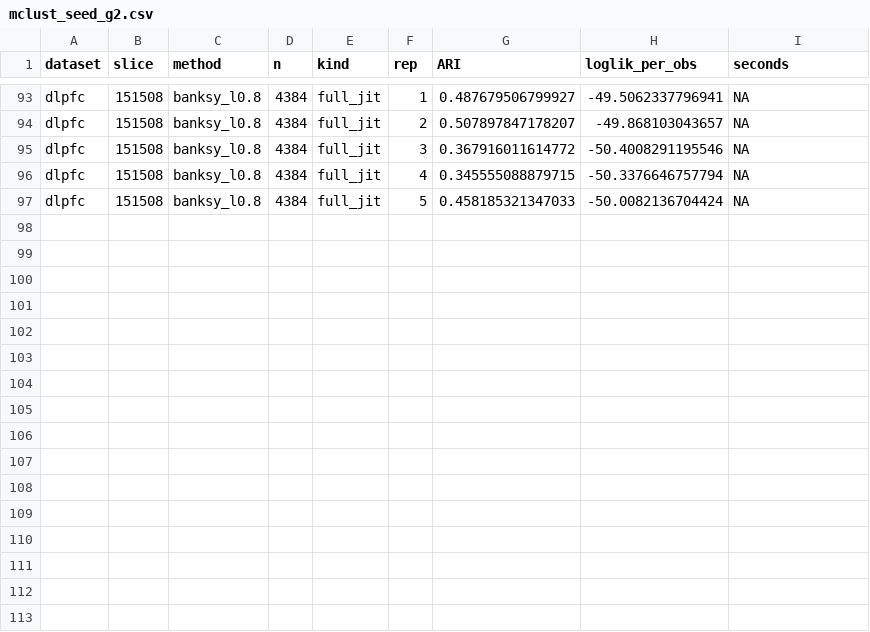
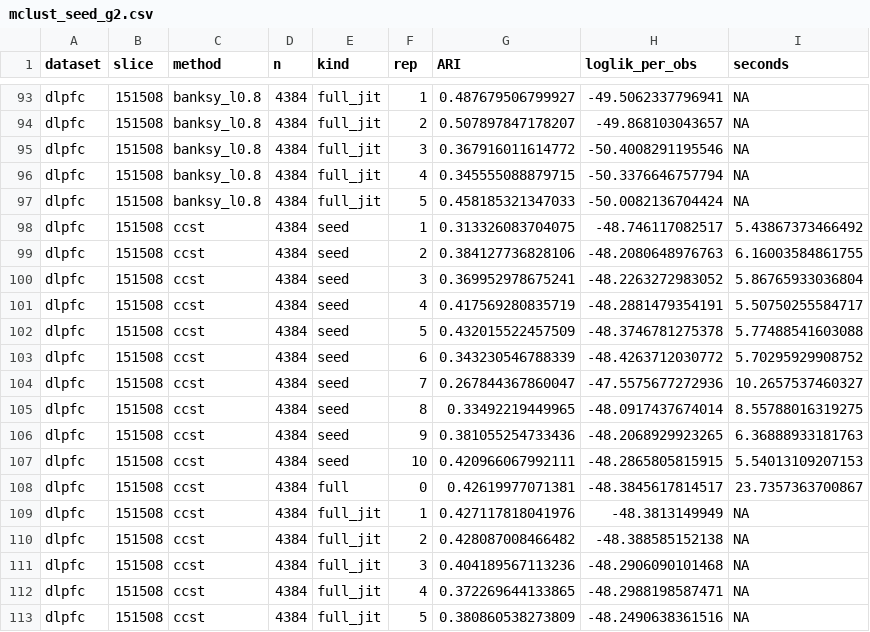
Before and after one commit to bkpaulvt-dev/Spatial, a CSV file: results/mclust_seed_g2.csv, drawn as a sheet; only a part is shown, gaps mark what is left out.

```diff
--- a/results/mclust_seed_g2.csv
+++ b/results/mclust_seed_g2.csv
@@ -97 +97,17 @@
 "dlpfc","151508","banksy_l0.8",4384,"full_jit",5,0.458185321347033,-50.0082136704424,NA
+"dlpfc","151508","ccst",4384,"seed",1,0.313326083704075,-48.746117082517,5.43867373466492
+"dlpfc","151508","ccst",4384,"seed",2,0.384127736828106,-48.2080648976763,6.16003584861755
+"dlpfc","151508","ccst",4384,"seed",3,0.369952978675241,-48.2263272983052,5.86765933036804
+"dlpfc","151508","ccst",4384,"seed",4,0.417569280835719,-48.2881479354191,5.50750255584717
+"dlpfc","151508","ccst",4384,"seed",5,0.432015522457509,-48.3746781275378,5.77488541603088
+"dlpfc","151508","ccst",4384,"seed",6,0.343230546788339,-48.4263712030772,5.70295929908752
+"dlpfc","151508","ccst",4384,"seed",7,0.267844367860047,-47.5575677272936,10.2657537460327
+"dlpfc","151508","ccst",4384,"seed",8,0.33492219449965,-48.0917437674014,8.55788016319275
+"dlpfc","151508","ccst",4384,"seed",9,0.381055254733436,-48.2068929923265,6.36888933181763
+"dlpfc","151508","ccst",4384,"seed",10,0.420966067992111,-48.2865805815915,5.54013109207153
+"dlpfc","151508","ccst",4384,"full",0,0.42619977071381,-48.3845617814517,23.7357363700867
+"dlpfc","151508","ccst",4384,"full_jit",1,0.427117818041976,-48.3813149949,NA
+"dlpfc","151508","ccst",4384,"full_jit",2,0.428087008466482,-48.388585152138,NA
+"dlpfc","151508","ccst",4384,"full_jit",3,0.404189567113236,-48.2906090101468,NA
+"dlpfc","151508","ccst",4384,"full_jit",4,0.372269644133865,-48.2988198587471,NA
+"dlpfc","151508","ccst",4384,"full_jit",5,0.380860538273809,-48.2490638361516,NA
```
Also changed, not shown: results/mclust_seed_g1.csv, results/mclust_seed_g3.csv, 3 other files.
